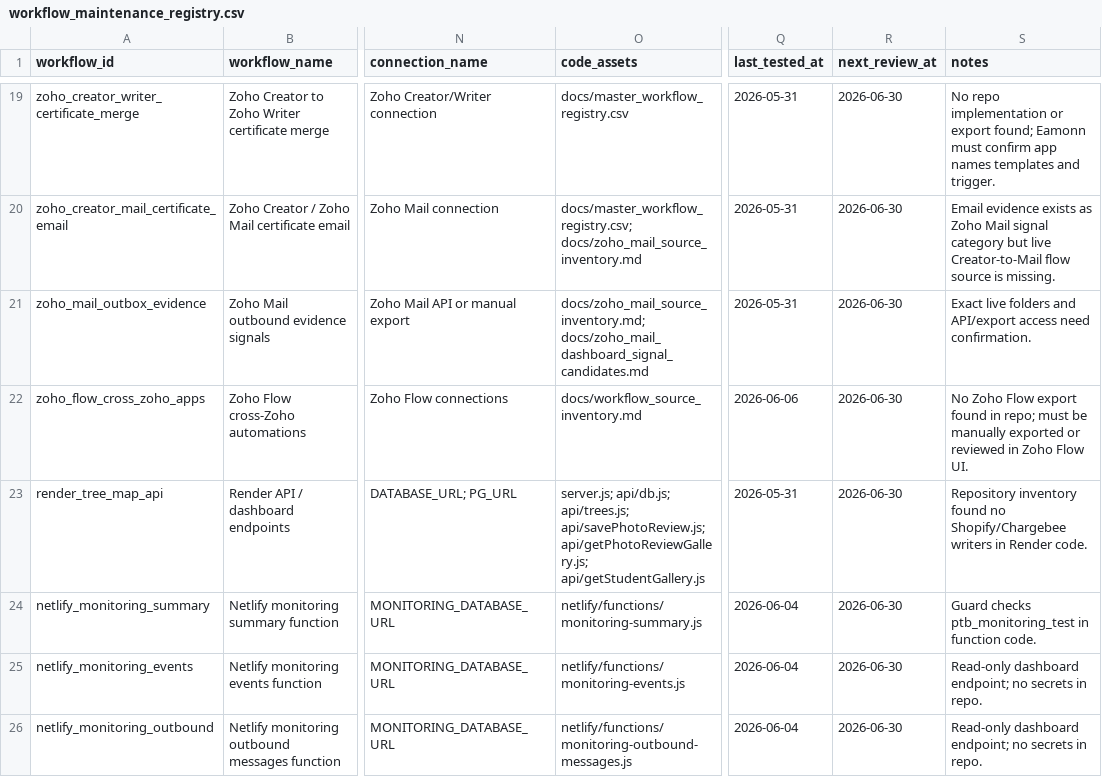
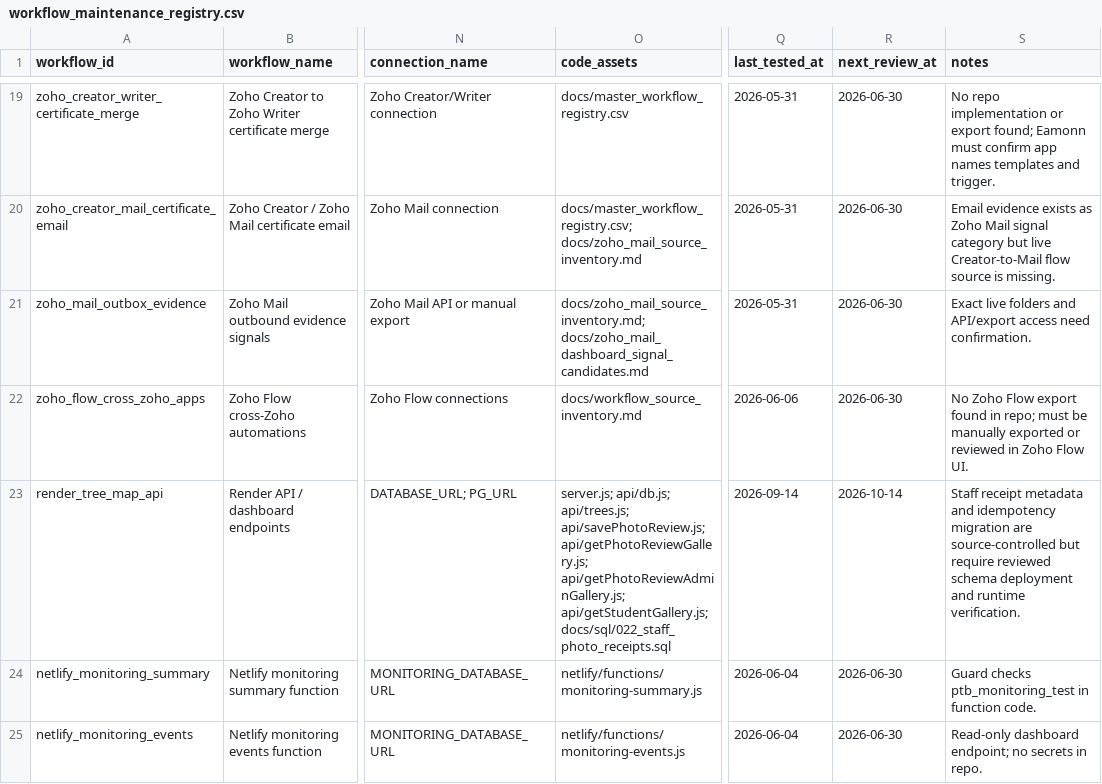
Before and after one commit to eamonnhanson/ptb-tree-map, a CSV file: docs/workflow_maintenance_registry.csv, drawn as a sheet; only a part is shown, gaps mark what is left out; the shorter side is filled out with more unchanged rows; the diff names each change by its address in the sheet, - before the commit and + after, or states it on an @@ line.

Commit message:
Add staff photo receipt persistence contract (#55)
* feat: align critical workflows dashboard with production evidence

* fix: improve critical workflow cards

* fix: clear stale Academy runtime test date

* Add staff photo receipt persistence contract

* Add isolated staff photo receipt database test

* Fix staff photo receipt insert placeholders

* test: preserve academy course persistence contract

```diff
--- a/docs/workflow_maintenance_registry.csv
+++ b/docs/workflow_maintenance_registry.csv
-O23 (code_assets): …api/savePhotoReview.js; api/getPhotoReviewGallery.js; api/getStudentGallery.js
+O23 (code_assets): …api/savePhotoReview.js; api/getPhotoReviewGallery.js; api/getPhotoReviewAdminGallery.js; api/getStudentGallery.js; docs/sql/022_staff_photo_receipts.sql
-Q23 (last_tested_at): 2026-05-31
+Q23 (last_tested_at): 2026-09-14
-R23 (next_review_at): 2026-06-30
+R23 (next_review_at): 2026-10-14
-S23 (notes): Repository inventory found no Shopify/Chargebee writers in Render code.
+S23 (notes): Staff receipt metadata and idempotency migration are source-controlled but require reviewed schema deployment and runtime verification.
```
Also changed, not shown: 11 other files.
